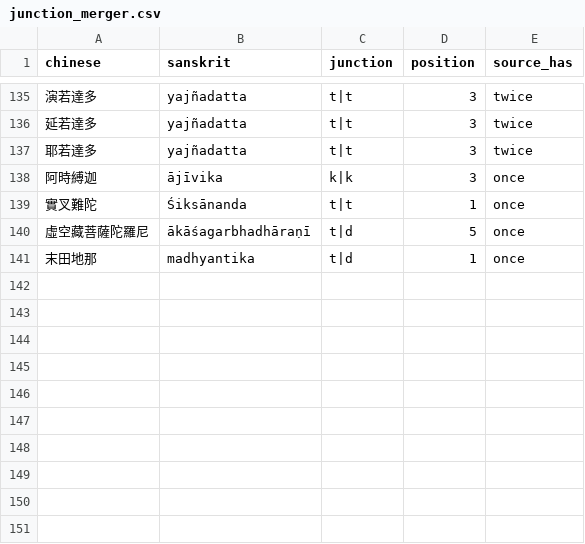
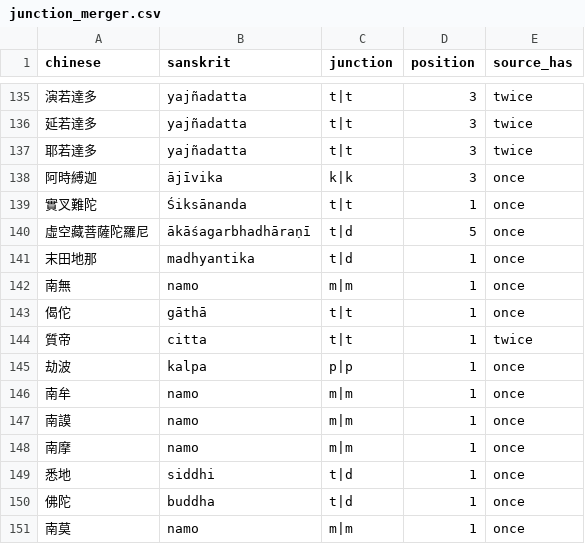
Before and after one commit to ulug2004/chinese-transcription-channel, a CSV file: data/derived/junction_merger.csv, drawn as a sheet; only a part is shown, gaps mark what is left out; the diff names each change by its address in the sheet, - before the commit and + after, or states it on an @@ line.

```diff
--- a/data/derived/junction_merger.csv
+++ b/data/derived/junction_merger.csv
+row 142: 南無 | namo | m|m | 1 | once
+row 143: 偈佗 | gāthā | t|t | 1 | once
+row 144: 質帝 | citta | t|t | 1 | twice
+row 145: 劫波 | kalpa | p|p | 1 | once
+row 146: 南牟 | namo | m|m | 1 | once
+row 147: 南謨 | namo | m|m | 1 | once
+row 148: 南摩 | namo | m|m | 1 | once
+row 149: 悉地 | siddhi | t|d | 1 | once
+row 150: 佛陀 | buddha | t|d | 1 | once
+row 151: 南莫 | namo | m|m | 1 | once
```
Also changed, not shown: data/derived/coda_spelling.csv, data/derived/liquid_coda.csv, 37 other files.
